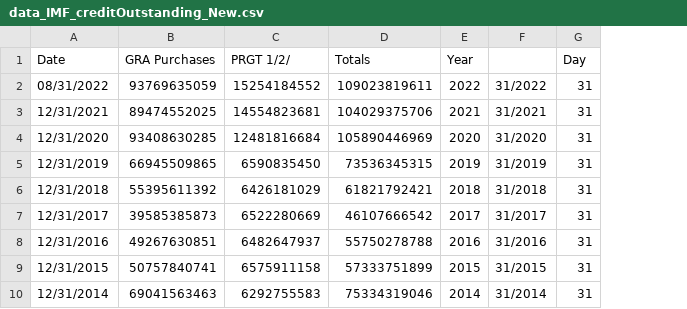
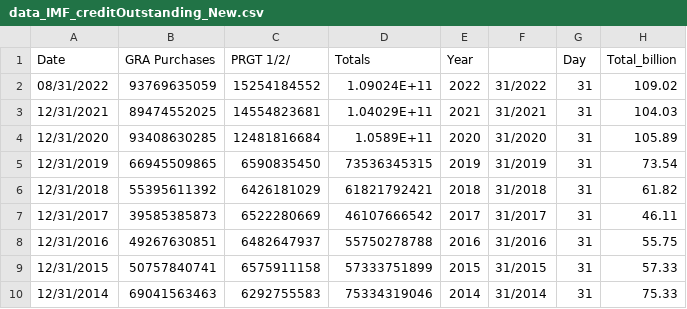
Before and after one commit to lizziealliott/DataScienceLiam.github.io, a CSV file: data_IMF_creditOutstanding_New.csv, drawn as a sheet; only a part is shown; the diff names each change by its address in the sheet, - before the commit and + after, or states it on an @@ line.

Commit message:
Add files via upload

```diff
--- a/data_IMF_creditOutstanding_New.csv
+++ b/data_IMF_creditOutstanding_New.csv
+column H (Total_billion), rows 2-10: 109.02 | 104.03 | 105.89 | 73.54 | 61.82 | 46.11 | 55.75 | 57.33 | 75.33
-D2 (Totals): 109023819611
+D2 (Totals): 1.09024E+11
-D3 (Totals): 104029375706
+D3 (Totals): 1.04029E+11
-D4 (Totals): 105890446969
+D4 (Totals): 1.0589E+11
```
